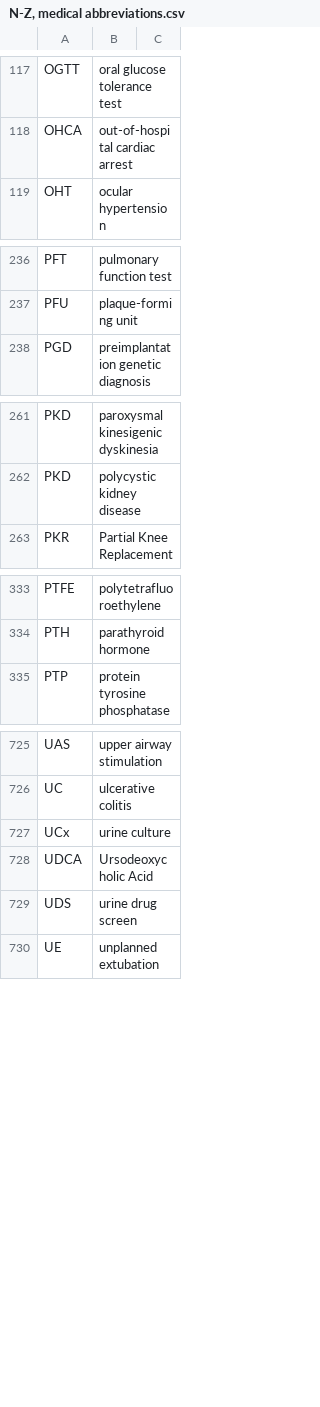
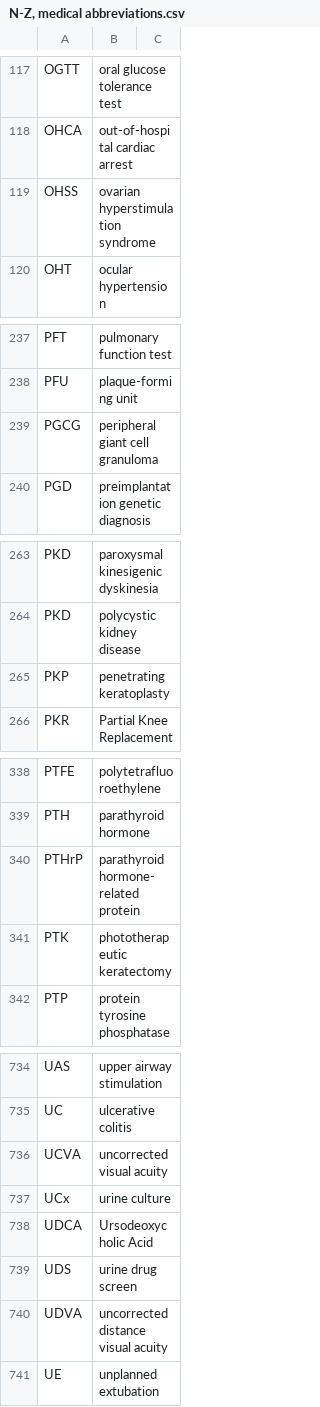
Before and after one commit to imantsm/medical_abbreviations, a CSV file: N-Z, medical abbreviations.csv, drawn as a sheet; only a part is shown, gaps mark what is left out; the diff covers the shown part only.

```diff
--- a/N-Z, medical abbreviations.csv
+++ b/N-Z, medical abbreviations.csv
@@ -118,2 +118,3 @@ OGTT,oral glucose tolerance test,
 OHCA,out-of-hospital cardiac arrest,
+OHSS,ovarian hyperstimulation syndrome,
 OHT,ocular hypertension,
@@ -237,2 +238,3 @@ PFT,pulmonary function test,
 PFU,plaque-forming unit,
+PGCG,peripheral giant cell granuloma,
 PGD,preimplantation genetic diagnosis,
@@ -262,2 +264,3 @@ PKD,paroxysmal kinesigenic dyskinesia,
 PKD,polycystic kidney disease,
+PKP,penetrating keratoplasty,
 PKR,Partial Knee Replacement,
@@ -334,2 +339,4 @@ PTFE,polytetrafluoroethylene,
 PTH,parathyroid hormone,
+PTHrP,parathyroid hormone-related protein,
+PTK,phototherapeutic keratectomy,
 PTP,protein tyrosine phosphatase,
@@ -726,2 +735,3 @@ UAS,upper airway stimulation,
 UC,ulcerative colitis,
+UCVA,uncorrected visual acuity,
 UCx,urine culture,
@@ -729,2 +739,3 @@ UDCA,Ursodeoxycholic Acid,
 UDS,urine drug screen,
+UDVA,uncorrected distance visual acuity,
 UE,unplanned extubation,
```
Also changed, not shown: 4 added rows elsewhere in this file, #-M, medical abbreviations.csv.
